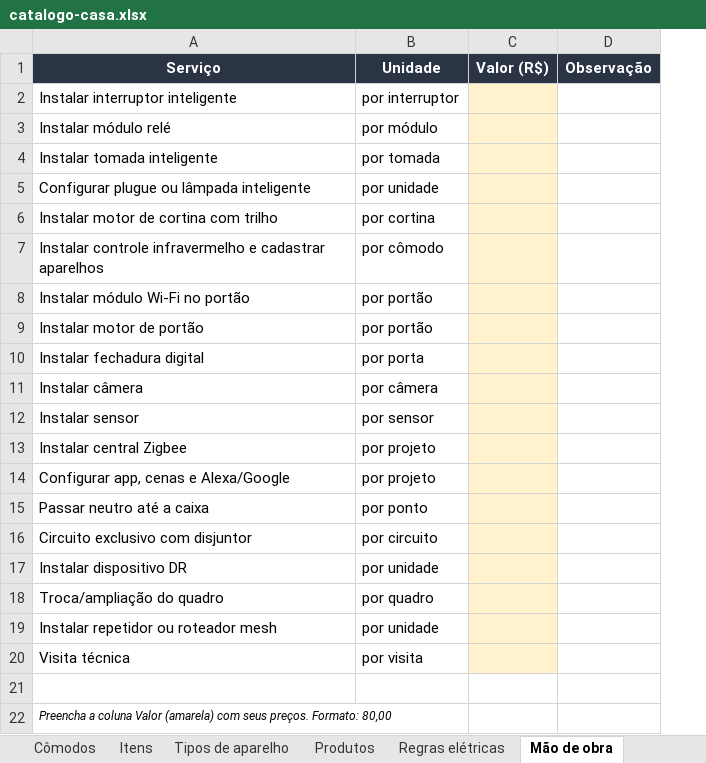
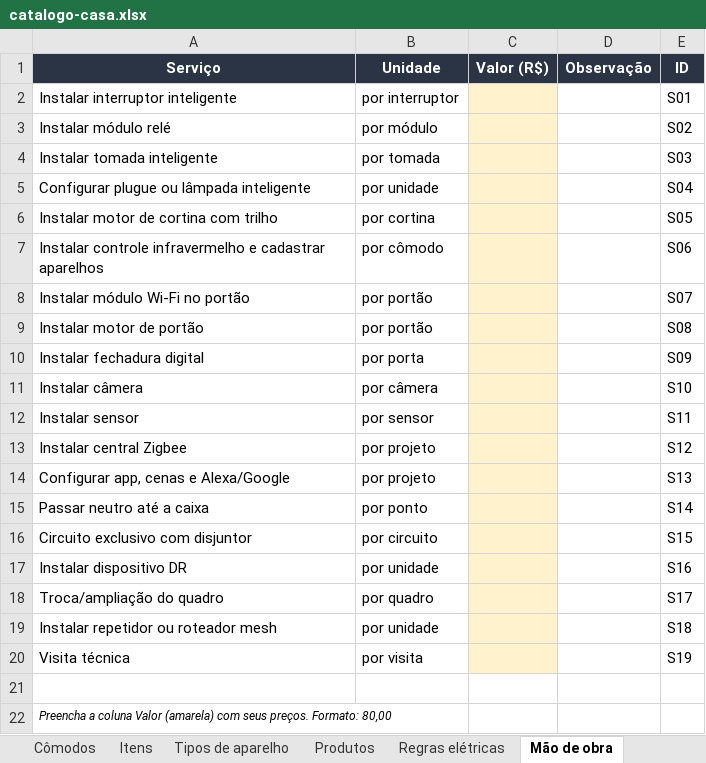
Before and after one commit to santos-automacao/ajuda-automacao, an Excel workbook: catalogo/catalogo-casa.xlsx, sheet Mão de obra, drawn as a sheet; values as stored, in another font and other column widths than the file's, no borders; the diff names each change by its address in the sheet, - before the commit and + after, or states it on an @@ line.

```diff
--- a/catalogo/catalogo-casa.xlsx (sheet Mão de obra)
+++ b/catalogo/catalogo-casa.xlsx (sheet Mão de obra)
+column E (ID), rows 2-20: S01 | S02 | S03 | S04 | S05 | S06 | S07 | S08 | S09 | S10 | S11 | S12 | S13 | S14 | S15 | S16 | S17 | S18 | S19
```
Also changed, not shown: 11 other files.
